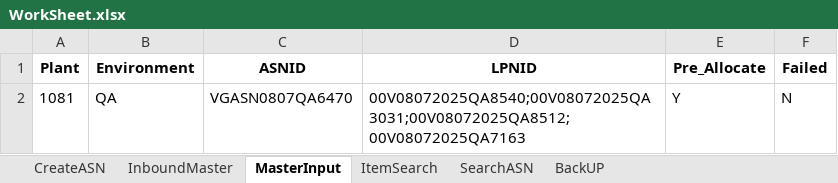
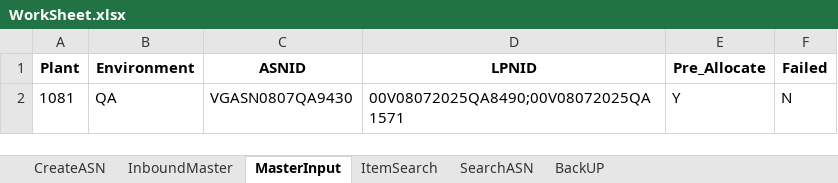
Before and after one commit to Vino0585/Nike, an Excel workbook: J30/Input_files/WorkSheet.xlsx, sheet MasterInput, drawn as a sheet; values as stored, in another font and other column widths than the file's, no borders; the diff names each change by its address in the sheet, - before the commit and + after, or states it on an @@ line.

```diff
--- a/J30/Input_files/WorkSheet.xlsx (sheet MasterInput)
+++ b/J30/Input_files/WorkSheet.xlsx (sheet MasterInput)
-C2 (ASNID): VGASN0807QA6470
+C2 (ASNID): VGASN0807QA9430
-D2 (LPNID): 00V08072025QA8540;00V08072025QA3031;00V08072025QA8512;00V08072025QA7163
+D2 (LPNID): 00V08072025QA8490;00V08072025QA1571
```
Also changed, not shown: sheet InboundMaster, sheet CreateASN, J30/Output_files/ASN_Creation_Report.xlsx, 3 other files.
